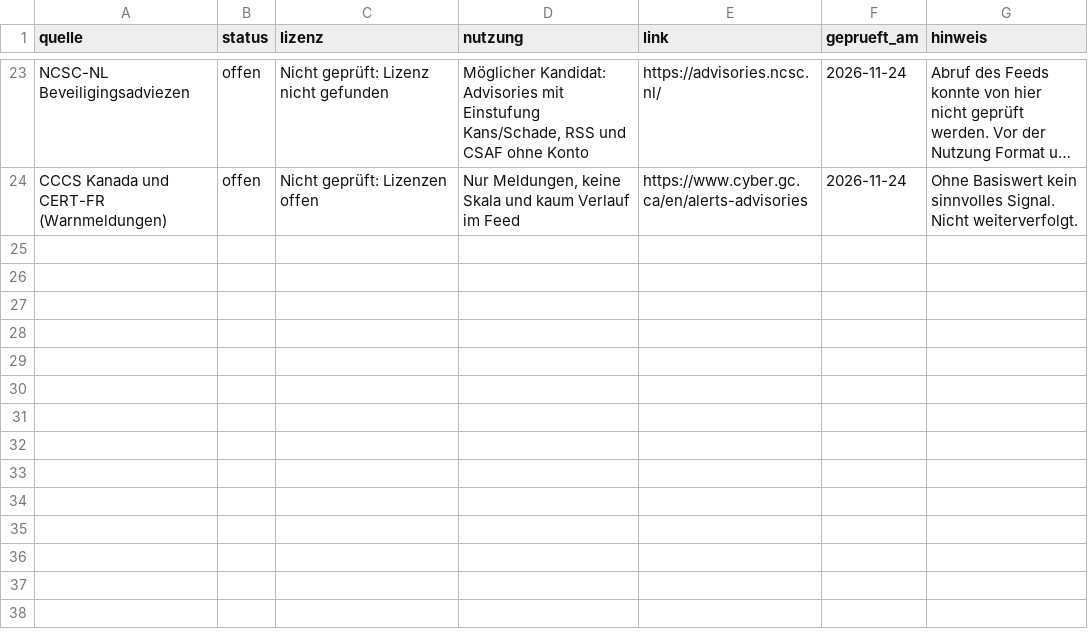
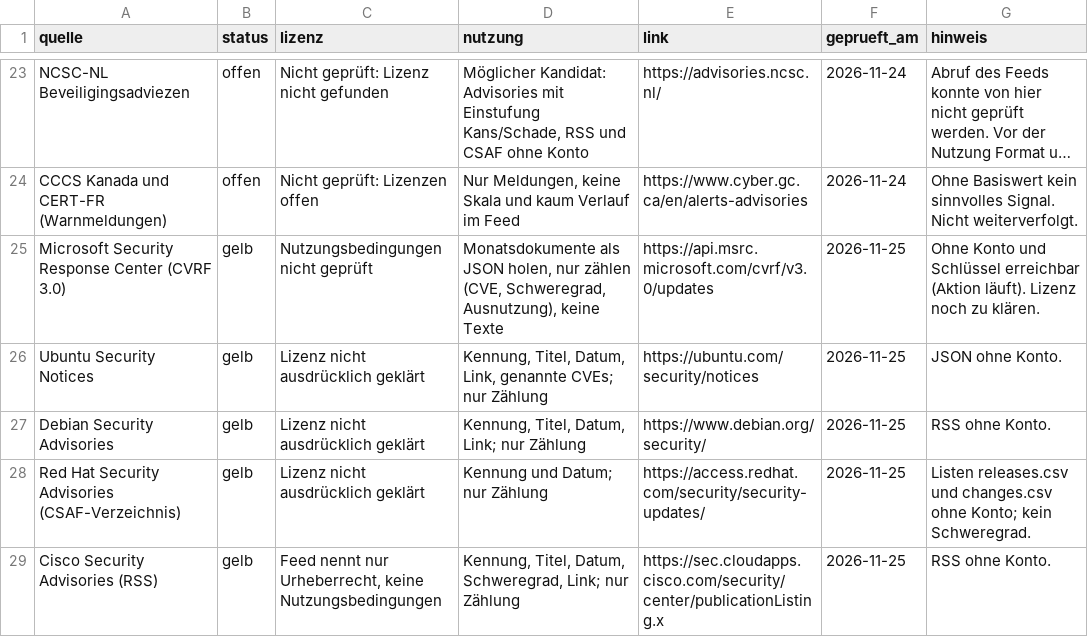
Before and after one commit to maxim91136/cyberlage.org, a CSV file: data/sources.csv, drawn as a sheet; only a part is shown, gaps mark what is left out; long unchanged cells end in …; the diff names each change by its address in the sheet, - before the commit and + after, or states it on an @@ line.

```diff
--- a/data/sources.csv
+++ b/data/sources.csv
+row 25: Microsoft Security Response Center (CVRF 3.0) | gelb | Nutzungsbedingungen nicht geprüft | Monatsdokumente als JSON holen, nur zählen (CVE, Schweregrad, Ausnutzung), keine Texte | https://api.msrc.microsoft.com/cvrf/v3.0/updates | 2026-11-25 | Ohne Konto und Schlüssel erreichbar (Aktion läuft). Lizenz noch zu klären.
+row 26: Ubuntu Security Notices | gelb | Lizenz nicht ausdrücklich geklärt | Kennung, Titel, Datum, Link, genannte CVEs; nur Zählung | https://ubuntu.com/security/notices | 2026-11-25 | JSON ohne Konto.
+row 27: Debian Security Advisories | gelb | Lizenz nicht ausdrücklich geklärt | Kennung, Titel, Datum, Link; nur Zählung | https://www.debian.org/security/ | 2026-11-25 | RSS ohne Konto.
+row 28: Red Hat Security Advisories (CSAF-Verzeichnis) | gelb | Lizenz nicht ausdrücklich geklärt | Kennung und Datum; nur Zählung | https://access.redhat.com/security/security-updates/ | 2026-11-25 | Listen releases.csv und changes.csv ohne Konto; kein Schweregrad.
+row 29: Cisco Security Advisories (RSS) | gelb | Feed nennt nur Urheberrecht, keine Nutzungsbedingungen | Kennung, Titel, Datum, Schweregrad, Link; nur Zählung | https://sec.cloudapps.cisco.com/security/center/publicationListing.x | 2026-11-25 | RSS ohne Konto.
```
Also changed, not shown: 1 other file.
